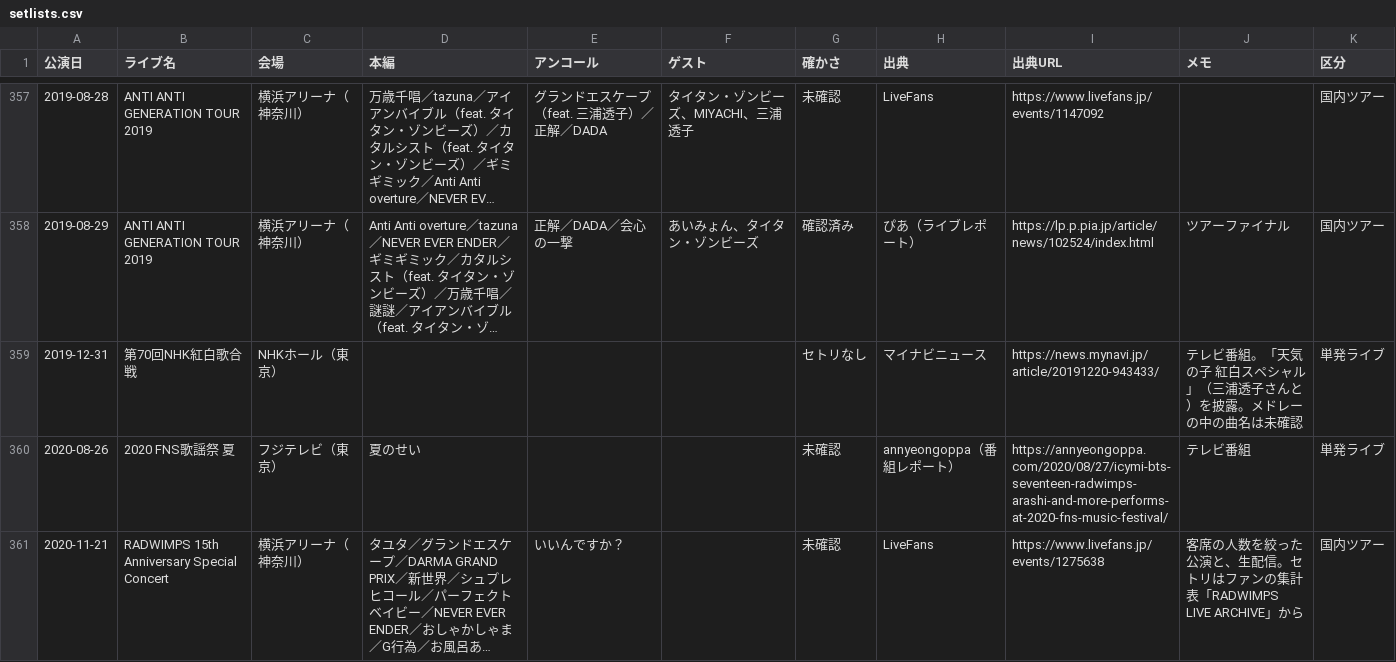
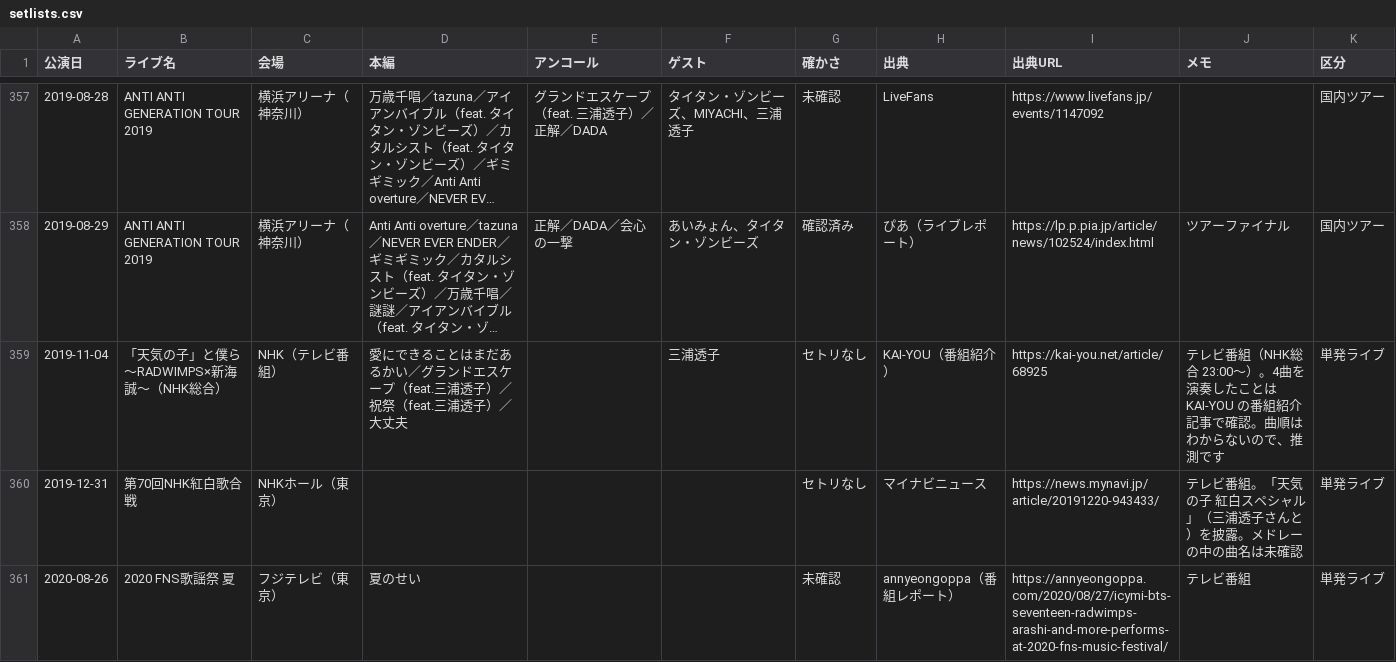
Before and after one commit to radwimps-archive/radwimps-interview-index, a CSV file: data/setlists.csv, drawn as a sheet; only a part is shown, gaps mark what is left out; the shorter side is filled out with more unchanged rows; long unchanged cells end in …; the diff names each change by its address in the sheet, - before the commit and + after, or states it on an @@ line.

```diff
--- a/data/setlists.csv
+++ b/data/setlists.csv
+row 359: 2019-11-04 | 「天気の子」と僕ら～RADWIMPS×新海誠～（NHK総合） | NHK（テレビ番組） | 愛にできることはまだあるかい／グランドエスケープ（feat.三浦透子）／祝祭（feat.三浦透子）／大丈夫 |  | 三浦透子 | セトリなし | KAI-YOU（番組紹介） | https://kai-you.net/article/68925 | テレビ番組（NHK総合 23:00〜）。4曲を演奏したことは KAI-YOU の番組紹介記事で確認。曲順はわからないので、推測です | 単発ライブ
```
Also changed, not shown: 2 other files.
